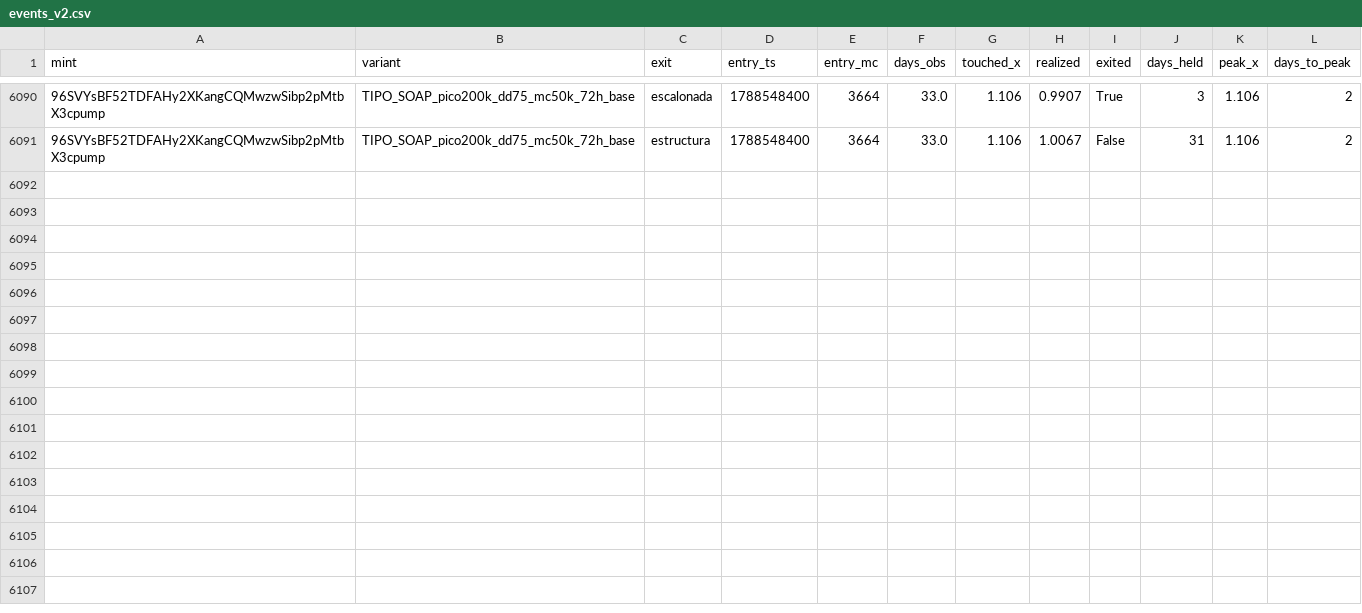
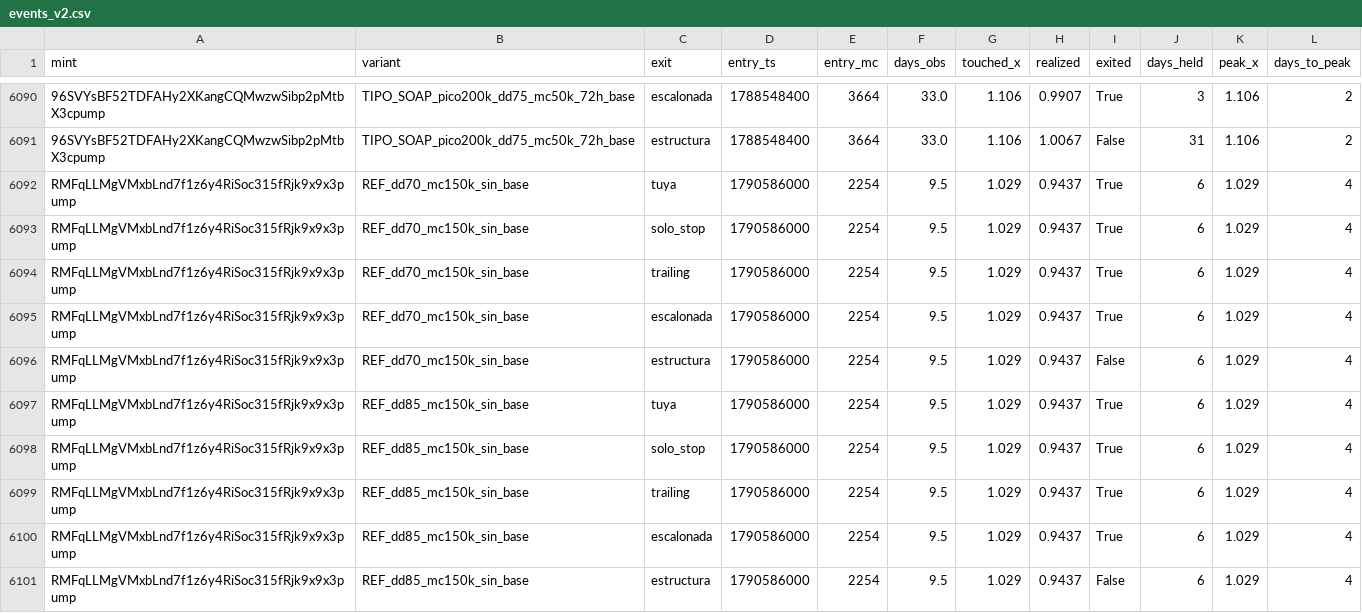
Before and after one commit to safekwaya28-hash/moonshot-radar, a CSV file: study/events_v2.csv, drawn as a sheet; only a part is shown, gaps mark what is left out; the diff names each change by its address in the sheet, - before the commit and + after, or states it on an @@ line.

```diff
--- a/study/events_v2.csv
+++ b/study/events_v2.csv
+row 6092: RMFqLLMgVMxbLnd7f1z6y4RiSoc315fRjk9x9x3pump | REF_dd70_mc150k_sin_base | tuya | 1790586000 | 2254 | 9.5 | 1.029 | 0.9437 | True | 6 | 1.029 | 4
+row 6093: RMFqLLMgVMxbLnd7f1z6y4RiSoc315fRjk9x9x3pump | REF_dd70_mc150k_sin_base | solo_stop | 1790586000 | 2254 | 9.5 | 1.029 | 0.9437 | True | 6 | 1.029 | 4
+row 6094: RMFqLLMgVMxbLnd7f1z6y4RiSoc315fRjk9x9x3pump | REF_dd70_mc150k_sin_base | trailing | 1790586000 | 2254 | 9.5 | 1.029 | 0.9437 | True | 6 | 1.029 | 4
+row 6095: RMFqLLMgVMxbLnd7f1z6y4RiSoc315fRjk9x9x3pump | REF_dd70_mc150k_sin_base | escalonada | 1790586000 | 2254 | 9.5 | 1.029 | 0.9437 | True | 6 | 1.029 | 4
+row 6096: RMFqLLMgVMxbLnd7f1z6y4RiSoc315fRjk9x9x3pump | REF_dd70_mc150k_sin_base | estructura | 1790586000 | 2254 | 9.5 | 1.029 | 0.9437 | False | 6 | 1.029 | 4
+row 6097: RMFqLLMgVMxbLnd7f1z6y4RiSoc315fRjk9x9x3pump | REF_dd85_mc150k_sin_base | tuya | 1790586000 | 2254 | 9.5 | 1.029 | 0.9437 | True | 6 | 1.029 | 4
+row 6098: RMFqLLMgVMxbLnd7f1z6y4RiSoc315fRjk9x9x3pump | REF_dd85_mc150k_sin_base | solo_stop | 1790586000 | 2254 | 9.5 | 1.029 | 0.9437 | True | 6 | 1.029 | 4
+row 6099: RMFqLLMgVMxbLnd7f1z6y4RiSoc315fRjk9x9x3pump | REF_dd85_mc150k_sin_base | trailing | 1790586000 | 2254 | 9.5 | 1.029 | 0.9437 | True | 6 | 1.029 | 4
+row 6100: RMFqLLMgVMxbLnd7f1z6y4RiSoc315fRjk9x9x3pump | REF_dd85_mc150k_sin_base | escalonada | 1790586000 | 2254 | 9.5 | 1.029 | 0.9437 | True | 6 | 1.029 | 4
+row 6101: RMFqLLMgVMxbLnd7f1z6y4RiSoc315fRjk9x9x3pump | REF_dd85_mc150k_sin_base | estructura | 1790586000 | 2254 | 9.5 | 1.029 | 0.9437 | False | 6 | 1.029 | 4
```
Also changed, not shown: 4 other files.
